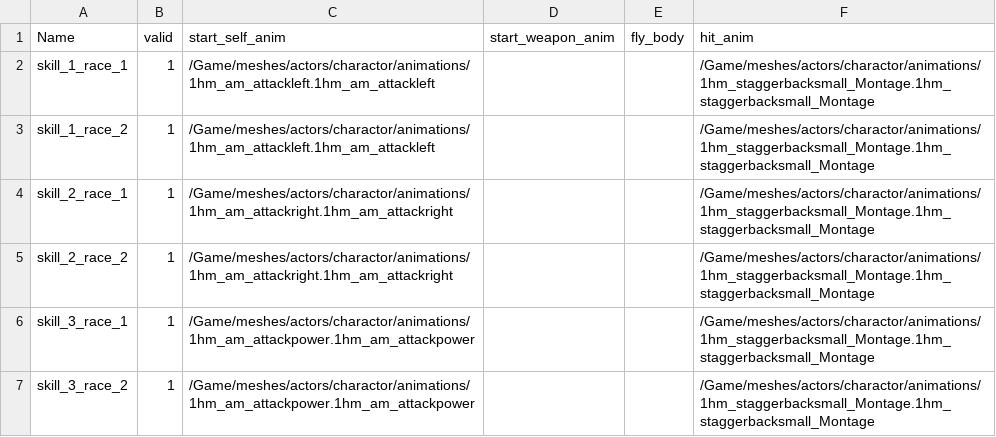
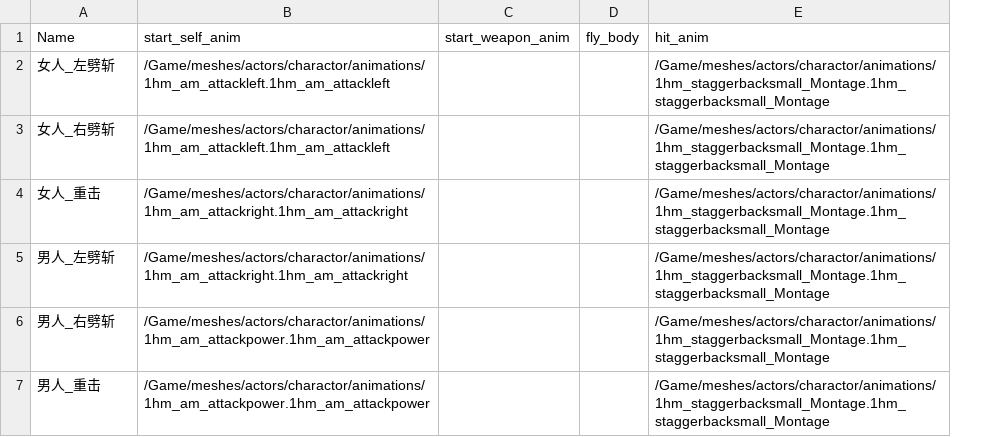
Before and after one commit to xiongfang/project, a CSV file: trunk/client/Content/data/效果.csv, drawn as a sheet; the diff names each change by its address in the sheet, - before the commit and + after, or states it on an @@ line.

```diff
--- a/trunk/client/Content/data/效果.csv
+++ b/trunk/client/Content/data/效果.csv
-column B (valid), rows 2-7: all 1
-A2 (Name): skill_1_race_1
+A2 (Name): 女人_左劈斩
-A3 (Name): skill_1_race_2
+A3 (Name): 女人_右劈斩
-A4 (Name): skill_2_race_1
+A4 (Name): 女人_重击
-A5 (Name): skill_2_race_2
+A5 (Name): 男人_左劈斩
-A6 (Name): skill_3_race_1
+A6 (Name): 男人_右劈斩
-A7 (Name): skill_3_race_2
+A7 (Name): 男人_重击
```
Also changed, not shown: 14 other files.
